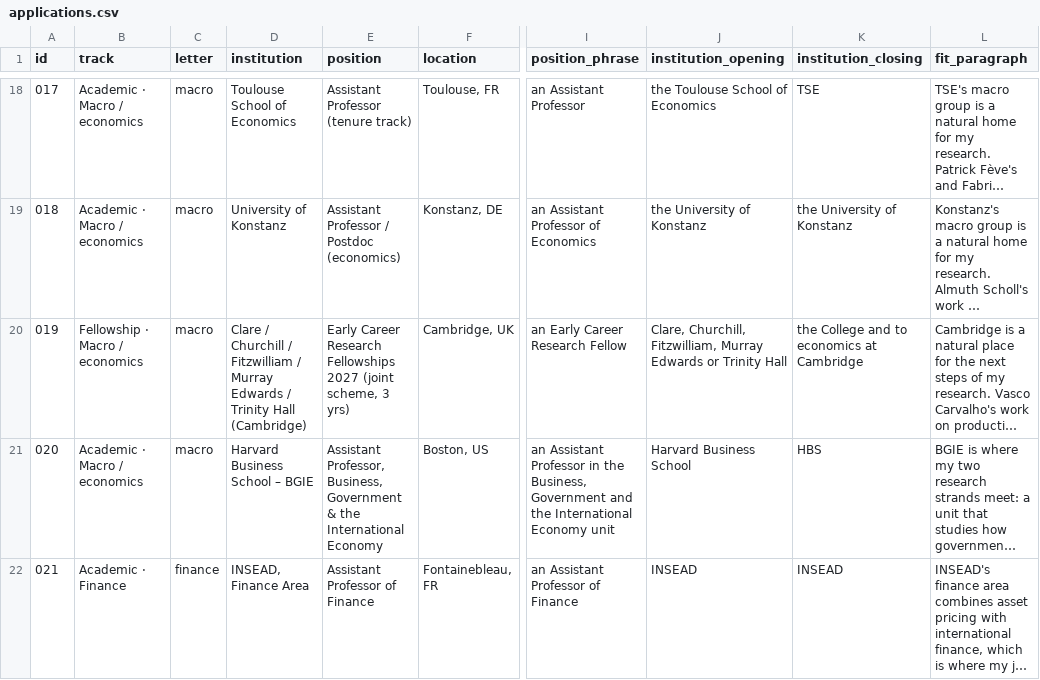
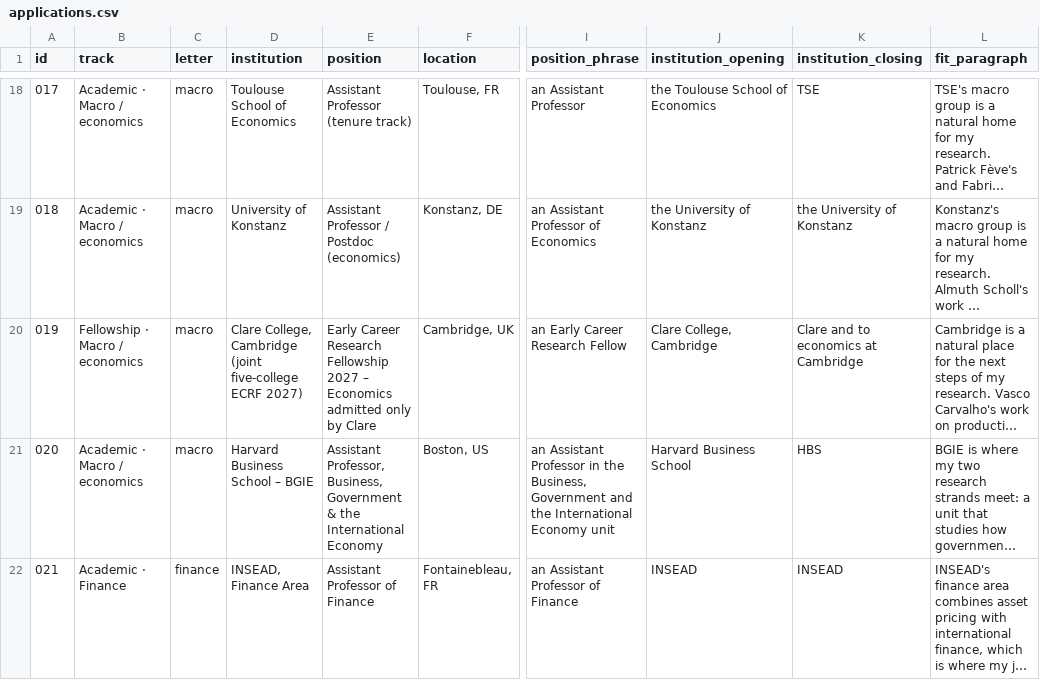
Before and after one commit to CristianArcidiacono/clo-author, a CSV file: JobMarket/cover_letters/applications.csv, drawn as a sheet; only a part is shown, gaps mark what is left out; long unchanged cells end in …; the diff names each change by its address in the sheet, - before the commit and + after, or states it on an @@ line.

```diff
--- a/JobMarket/cover_letters/applications.csv
+++ b/JobMarket/cover_letters/applications.csv
-D20 (institution): Clare / Churchill / Fitzwilliam / Murray Edwards / Trinity Hall (Cambridge)
+D20 (institution): Clare College, Cambridge (joint five-college ECRF 2027)
-E20 (position): …Career Research Fellowships 2027 (joint scheme, 3 yrs)
+E20 (position): …Career Research Fellowship 2027 – Economics admitted only by Clare
-J20 (institution_opening): Clare, Churchill, Fitzwilliam, Murray Edwards or Trinity Hall
+J20 (institution_opening): Clare College, Cambridge
-K20 (institution_closing): the College and to economics at Cambridge
+K20 (institution_closing): Clare and to economics at Cambridge
```
Also changed, not shown: 2 other files.
